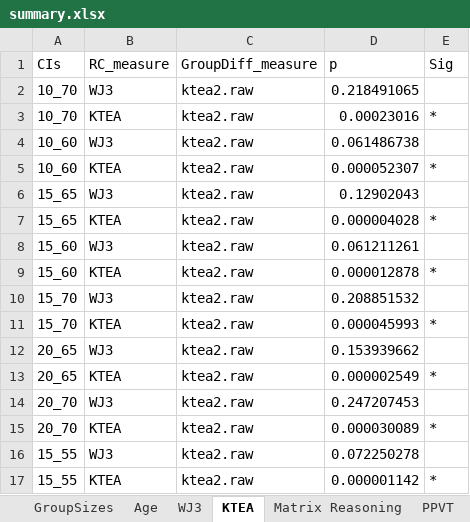
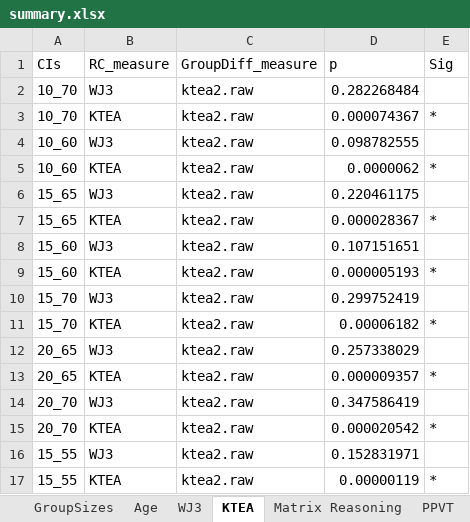
Before and after one commit to kryherd/definitionofPCs, an Excel workbook: summary.xlsx, sheet KTEA, drawn as a sheet; values as stored, in another font and other column widths than the file's, no borders; the diff names each change by its address in the sheet, - before the commit and + after, or states it on an @@ line.

```diff
--- a/summary.xlsx (sheet KTEA)
+++ b/summary.xlsx (sheet KTEA)
-D2 (p): 0.218491065
+D2 (p): 0.282268484
-D3 (p): 0.00023016
+D3 (p): 0.000074367
-D4 (p): 0.061486738
+D4 (p): 0.098782555
-D5 (p): 0.000052307
+D5 (p): 0.0000062
-D6 (p): 0.12902043
+D6 (p): 0.220461175
-D7 (p): 0.000004028
+D7 (p): 0.000028367
-D8 (p): 0.061211261
+D8 (p): 0.107151651
-D9 (p): 0.000012878
+D9 (p): 0.000005193
-D10 (p): 0.208851532
+D10 (p): 0.299752419
-D11 (p): 0.000045993
+D11 (p): 0.00006182
-D12 (p): 0.153939662
+D12 (p): 0.257338029
-D13 (p): 0.000002549
+D13 (p): 0.000009357
-D14 (p): 0.247207453
+D14 (p): 0.347586419
-D15 (p): 0.000030089
+D15 (p): 0.000020542
-D16 (p): 0.072250278
+D16 (p): 0.152831971
-D17 (p): 0.000001142
+D17 (p): 0.00000119
```
Also changed, not shown: sheet GroupSizes, sheet Matrix Reasoning, sheet PPVT, sheet Decoding Composite, sheet WJ3, sheet Age, 21 other files.
